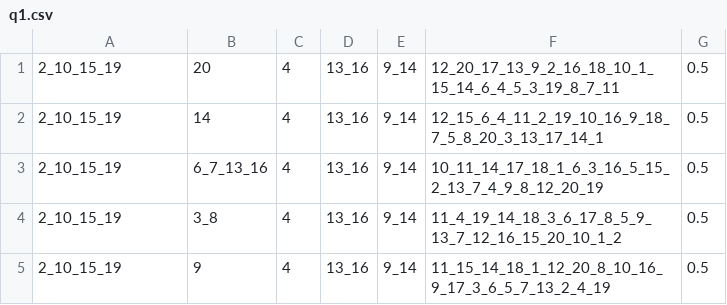
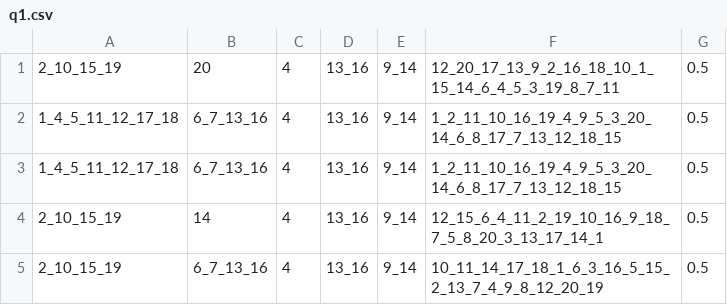
Before and after one commit to uzicohen/PermutationsDistribution-Java, a CSV file: src/main/java/resources/experiments/input/q1.csv, drawn as a sheet; only a part is shown; the shorter side is filled out with more unchanged rows; the diff names each change by its address in the sheet, - before the commit and + after, or states it on an @@ line.

```diff
--- a/src/main/java/resources/experiments/input/q1.csv
+++ b/src/main/java/resources/experiments/input/q1.csv
+row 2: 1_4_5_11_12_17_18 | 6_7_13_16 | 4 | 13_16 | 9_14 | 1_2_11_10_16_19_4_9_5_3_20_14_6_8_17_7_13_12_18_15 | 0.5
+row 3: 1_4_5_11_12_17_18 | 6_7_13_16 | 4 | 13_16 | 9_14 | 1_2_11_10_16_19_4_9_5_3_20_14_6_8_17_7_13_12_18_15 | 0.5
```
Also changed, not shown: src/main/java/resources/experiments/input/_q0.csv, src/main/java/resources/experiments/input/q0.csv, 3 other files.
